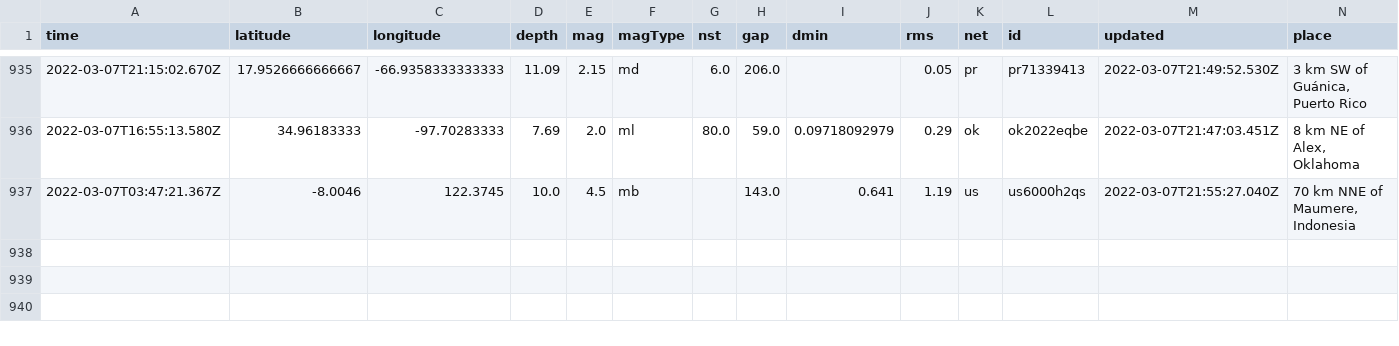
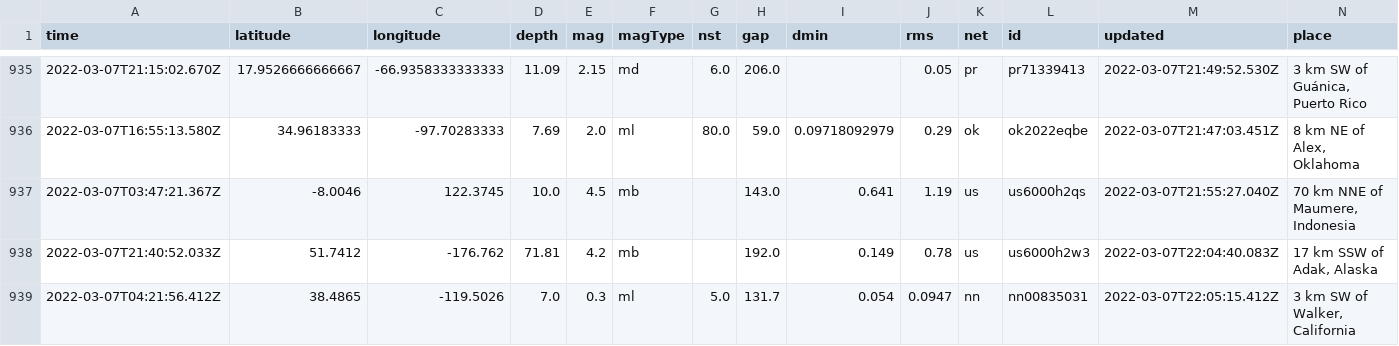
Before and after one commit to clayton-aldern/nicar-ghactions, a CSV file: usgs_main.csv, drawn as a sheet; only a part is shown, gaps mark what is left out; rows hold the shown columns only; the diff names each change by its address in the sheet, - before the commit and + after, or states it on an @@ line.

```diff
--- a/usgs_main.csv
+++ b/usgs_main.csv
+row 938: 2022-03-07T21:40:52.033Z | 51.7412 | -176.762 | 71.81 | 4.2 | mb |  | 192.0 | 0.149 | 0.78 | us | us6000h2w3 | 2022-03-07T22:04:40.083Z | 17 km SSW of Adak, Alaska
+row 939: 2022-03-07T04:21:56.412Z | 38.4865 | -119.5026 | 7.0 | 0.3 | ml | 5.0 | 131.7 | 0.054 | 0.0947 | nn | nn00835031 | 2022-03-07T22:05:15.412Z | 3 km SW of Walker, California
```
